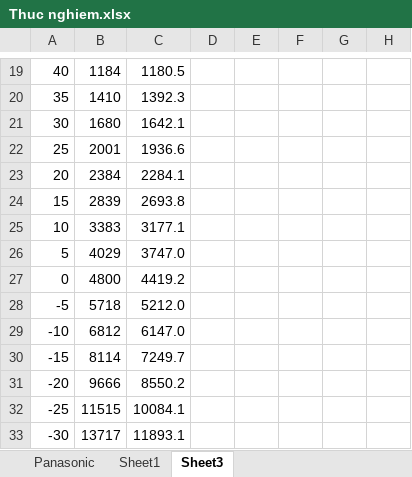
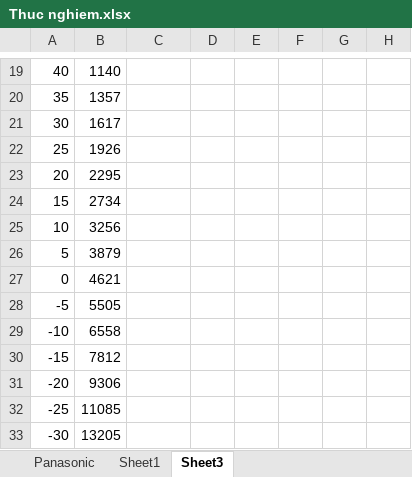
Before and after one commit to leminhtienla/thcb, an Excel workbook: docs/Thuc nghiem.xlsx, sheet Sheet3, drawn as a sheet; only a part is shown, gaps mark what is left out; values as stored, in another font and other column widths than the file's, no borders; the diff covers the shown part only; the diff names each change by its address in the sheet, - before the commit and + after, or states it on an @@ line.

```diff
--- a/docs/Thuc nghiem.xlsx (sheet Sheet3)
+++ b/docs/Thuc nghiem.xlsx (sheet Sheet3)
-B19: 1184
+B19: 1140
-C19: 1180.5
+C19: (empty)
-B20: 1410
+B20: 1357
-C20: 1392.3
+C20: (empty)
-B21: 1680
+B21: 1617
-C21: 1642.1
+C21: (empty)
-B22: 2001
+B22: 1926
-C22: 1936.6
+C22: (empty)
-B23: 2384
+B23: 2295
-C23: 2284.1
+C23: (empty)
-B24: 2839
+B24: 2734
-C24: 2693.8
+C24: (empty)
-B25: 3383
+B25: 3256
-C25: 3177.1
+C25: (empty)
-B26: 4029
+B26: 3879
-C26: 3747.0
+C26: (empty)
-B27: 4800
+B27: 4621
-C27: 4419.2
+C27: (empty)
-B28: 5718
+B28: 5505
-C28: 5212.0
+C28: (empty)
-B29: 6812
+B29: 6558
-C29: 6147.0
+C29: (empty)
-B30: 8114
+B30: 7812
-C30: 7249.7
+C30: (empty)
-B31: 9666
+B31: 9306
-C31: 8550.2
+C31: (empty)
-B32: 11515
+B32: 11085
-C32: 10084.1
+C32: (empty)
-B33: 13717
+B33: 13205
-C33: 11893.1
+C33: (empty)
```
Also changed, not shown: 5 added rows, 5 removed rows and 22 edited cells elsewhere in this sheet, charts or pictures, 1 other file.
